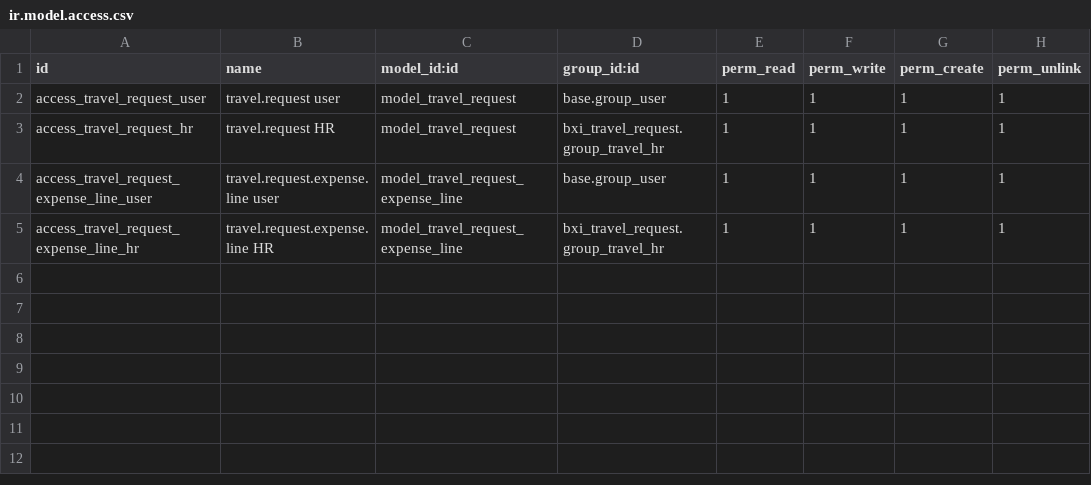
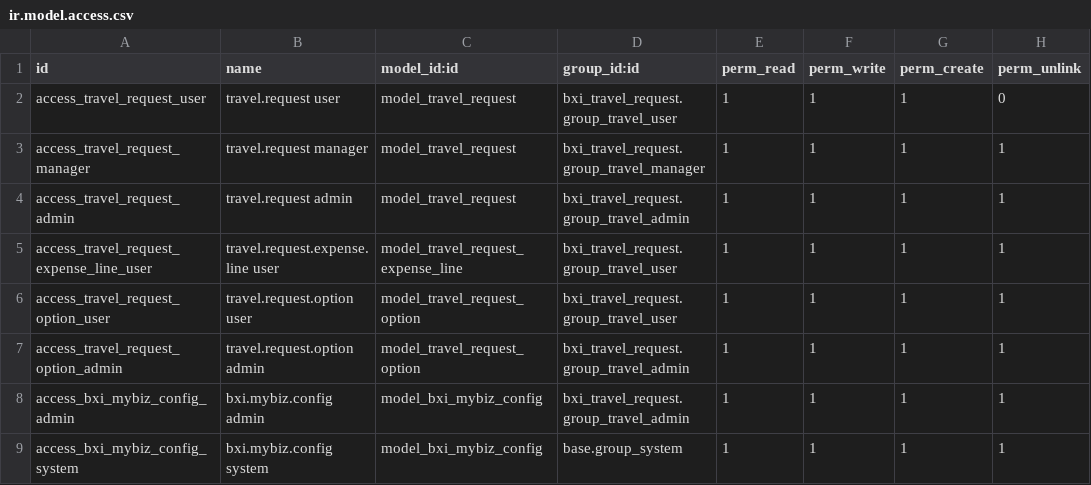
Before and after one commit to rohit-bxi/bxi_odoo_community, a CSV file: bxi_travel_request/security/ir.model.access.csv, drawn as a sheet.

Commit message:
Update the Travel Request Module.

```diff
--- a/bxi_travel_request/security/ir.model.access.csv
+++ b/bxi_travel_request/security/ir.model.access.csv
@@ -1,5 +1,9 @@
 id,name,model_id:id,group_id:id,perm_read,perm_write,perm_create,perm_unlink
-access_travel_request_user,travel.request user,model_travel_request,base.group_user,1,1,1,1
-access_travel_request_hr,travel.request HR,model_travel_request,bxi_travel_request.group_travel_hr,1,1,1,1
-access_travel_request_expense_line_user,travel.request.expense.line user,model_travel_request_expense_line,base.group_user,1,1,1,1
-access_travel_request_expense_line_hr,travel.request.expense.line HR,model_travel_request_expense_line,bxi_travel_request.group_travel_hr,1,1,1,1
+access_travel_request_user,travel.request user,model_travel_request,bxi_travel_request.group_travel_user,1,1,1,0
+access_travel_request_manager,travel.request manager,model_travel_request,bxi_travel_request.group_travel_manager,1,1,1,1
+access_travel_request_admin,travel.request admin,model_travel_request,bxi_travel_request.group_travel_admin,1,1,1,1
+access_travel_request_expense_line_user,travel.request.expense.line user,model_travel_request_expense_line,bxi_travel_request.group_travel_user,1,1,1,1
+access_travel_request_option_user,travel.request.option user,model_travel_request_option,bxi_travel_request.group_travel_user,1,1,1,1
+access_travel_request_option_admin,travel.request.option admin,model_travel_request_option,bxi_travel_request.group_travel_admin,1,1,1,1
+access_bxi_mybiz_config_admin,bxi.mybiz.config admin,model_bxi_mybiz_config,bxi_travel_request.group_travel_admin,1,1,1,1
+access_bxi_mybiz_config_system,bxi.mybiz.config system,model_bxi_mybiz_config,base.group_system,1,1,1,1
```
Also changed, not shown: 44 other files.
